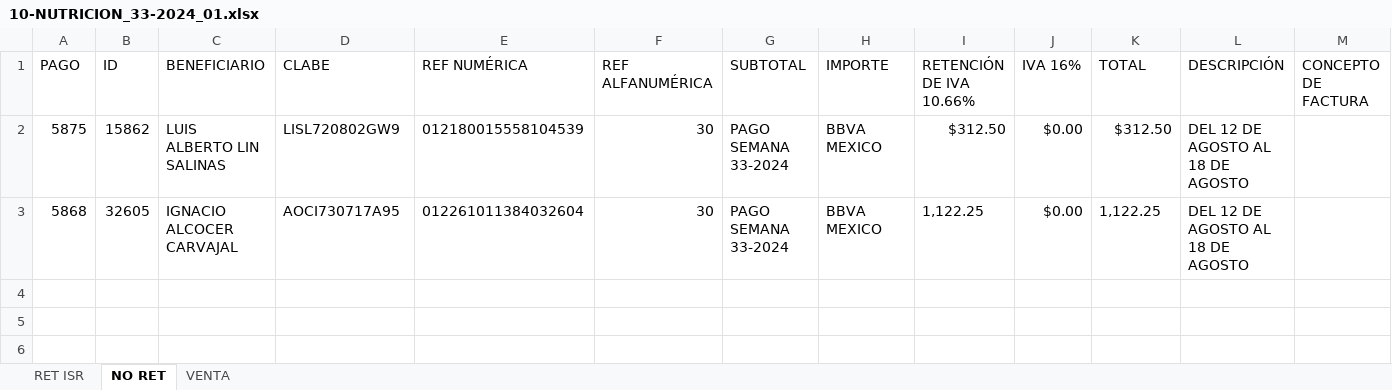
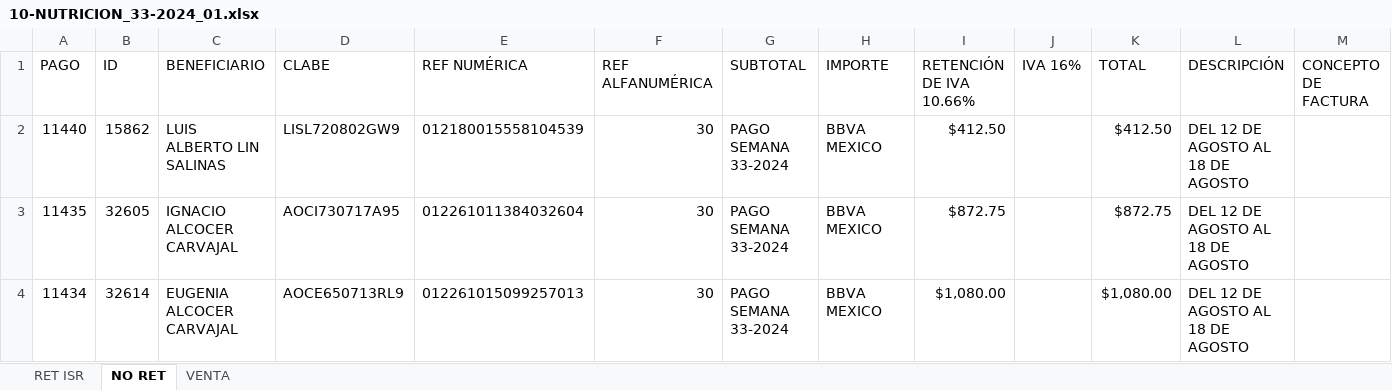
Before and after one commit to BeneleitX/Oficina-virtual-3.0, an Excel workbook: public_html/assets/archivo/corte/10-NUTRICION/10-NUTRICION_33-2024_01.xlsx, sheet NO RET, drawn as a sheet; values as stored, in another font and other column widths than the file's, no borders; the diff names each change by its address in the sheet, - before the commit and + after, or states it on an @@ line.

```diff
--- a/public_html/assets/archivo/corte/10-NUTRICION/10-NUTRICION_33-2024_01.xlsx (sheet NO RET)
+++ b/public_html/assets/archivo/corte/10-NUTRICION/10-NUTRICION_33-2024_01.xlsx (sheet NO RET)
-A2 (PAGO): 5875
+A2 (PAGO): 11440
-I2 (RETENCIÓN DE IVA 10.66%): $312.50
+I2 (RETENCIÓN DE IVA 10.66%): $412.50
-J2:J3 (IVA 16%): $0.00
+J2:J3 (IVA 16%): (empty)
-K2 (TOTAL): $312.50
+K2 (TOTAL): $412.50
-A3 (PAGO): 5868
+A3 (PAGO): 11435
-I3 (RETENCIÓN DE IVA 10.66%): 1,122.25
+I3 (RETENCIÓN DE IVA 10.66%): $872.75
-K3 (TOTAL): 1,122.25
+K3 (TOTAL): $872.75
+row 4: 11434 | 32614 | EUGENIA ALCOCER CARVAJAL | AOCE650713RL9 | 012261015099257013 | 30 | PAGO SEMANA 33-2024 | BBVA MEXICO | $1,080.00 |  | $1,080.00 | DEL 12 DE AGOSTO AL 18 DE AGOSTO
```
Also changed, not shown: sheet RET ISR, 1 other file.
